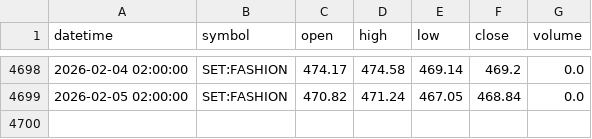
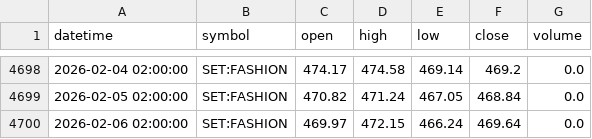
Before and after one commit to FameIllusionMaya/Relative_Rotation_Graph, a CSV file: data/daily/FASHION.csv, drawn as a sheet; only a part is shown, gaps mark what is left out; the diff names each change by its address in the sheet, - before the commit and + after, or states it on an @@ line.

```diff
--- a/data/daily/FASHION.csv
+++ b/data/daily/FASHION.csv
+row 4700: 2026-02-06 02:00:00 | SET:FASHION | 469.97 | 472.15 | 466.24 | 469.64 | 0.0
```
Also changed, not shown: data/daily/CONMAT.csv, data/daily/PAPER.csv, 25 other files.
